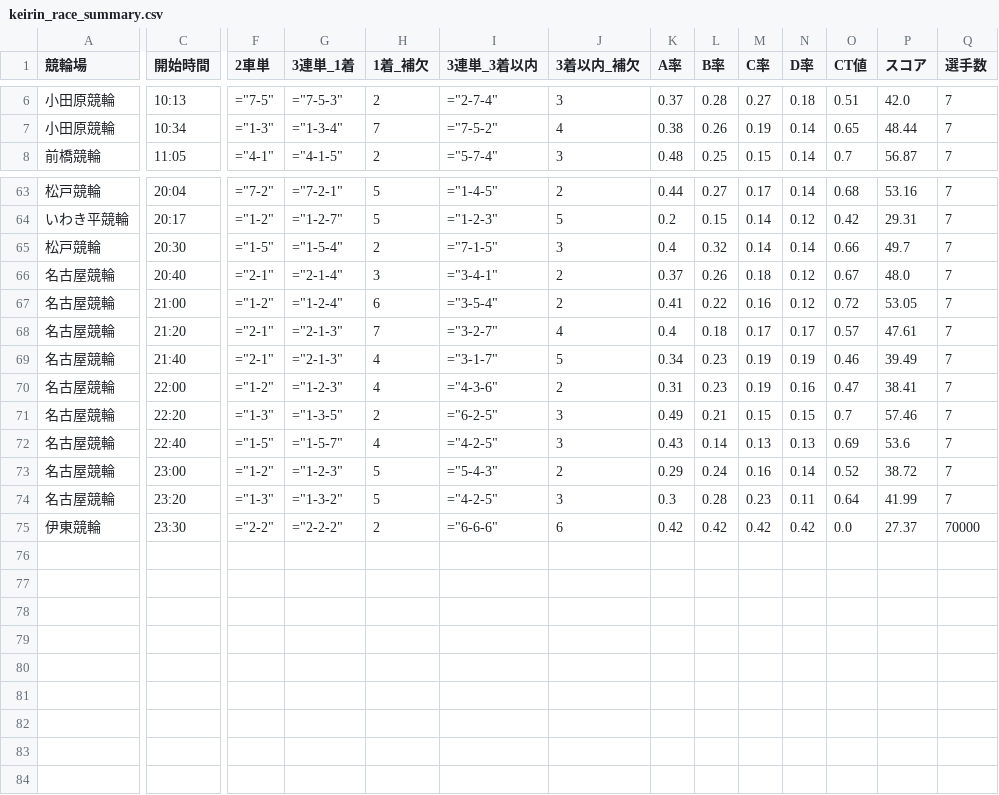
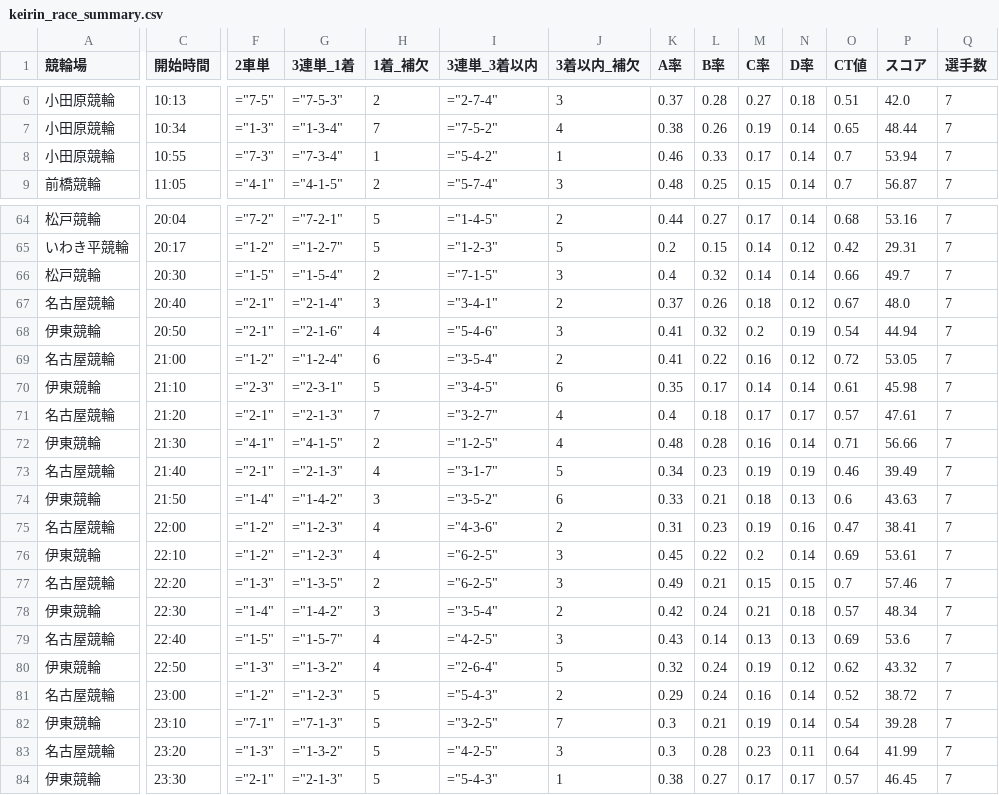
Before and after one commit to ama04149/keirin-ai, a CSV file: keirin_race_summary.csv, drawn as a sheet; only a part is shown, gaps mark what is left out; addresses are those after the commit; rows hold the shown columns only; the diff names each change by its address in the sheet, - before the commit and + after, or states it on an @@ line.

Commit message:
Data update: 2025-12-08 17:02

```diff
--- a/keirin_race_summary.csv
+++ b/keirin_race_summary.csv
+row 8: 小田原競輪 | 10:55 | ="7-3" | ="7-3-4" | 1 | ="5-4-2" | 1 | 0.46 | 0.33 | 0.17 | 0.14 | 0.7 | 53.94 | 7
+row 68: 伊東競輪 | 20:50 | ="2-1" | ="2-1-6" | 4 | ="5-4-6" | 3 | 0.41 | 0.32 | 0.2 | 0.19 | 0.54 | 44.94 | 7
+row 70: 伊東競輪 | 21:10 | ="2-3" | ="2-3-1" | 5 | ="3-4-5" | 6 | 0.35 | 0.17 | 0.14 | 0.14 | 0.61 | 45.98 | 7
+row 72: 伊東競輪 | 21:30 | ="4-1" | ="4-1-5" | 2 | ="1-2-5" | 4 | 0.48 | 0.28 | 0.16 | 0.14 | 0.71 | 56.66 | 7
+row 74: 伊東競輪 | 21:50 | ="1-4" | ="1-4-2" | 3 | ="3-5-2" | 6 | 0.33 | 0.21 | 0.18 | 0.13 | 0.6 | 43.63 | 7
+row 76: 伊東競輪 | 22:10 | ="1-2" | ="1-2-3" | 4 | ="6-2-5" | 3 | 0.45 | 0.22 | 0.2 | 0.14 | 0.69 | 53.61 | 7
+row 78: 伊東競輪 | 22:30 | ="1-4" | ="1-4-2" | 3 | ="3-5-4" | 2 | 0.42 | 0.24 | 0.21 | 0.18 | 0.57 | 48.34 | 7
+row 80: 伊東競輪 | 22:50 | ="1-3" | ="1-3-2" | 4 | ="2-6-4" | 5 | 0.32 | 0.24 | 0.19 | 0.12 | 0.62 | 43.32 | 7
+row 82: 伊東競輪 | 23:10 | ="7-1" | ="7-1-3" | 5 | ="3-2-5" | 7 | 0.3 | 0.21 | 0.19 | 0.14 | 0.54 | 39.28 | 7
-F84 (2車単): ="2-2"
+F84 (2車単): ="2-1"
-G84 (3連単_1着): ="2-2-2"
+G84 (3連単_1着): ="2-1-3"
-H84 (1着_補欠): 2
+H84 (1着_補欠): 5
-I84 (3連単_3着以内): ="6-6-6"
+I84 (3連単_3着以内): ="5-4-3"
-J84 (3着以内_補欠): 6
+J84 (3着以内_補欠): 1
-K84 (A率): 0.42
+K84 (A率): 0.38
-L84 (B率): 0.42
+L84 (B率): 0.27
-M84 (C率): 0.42
+M84 (C率): 0.17
-N84 (D率): 0.42
+N84 (D率): 0.17
-O84 (CT値): 0.0
+O84 (CT値): 0.57
-P84 (スコア): 27.37
+P84 (スコア): 46.45
-Q84 (選手数): 70000
+Q84 (選手数): 7
```
Also changed, not shown: keirin_race_summary2.csv.
